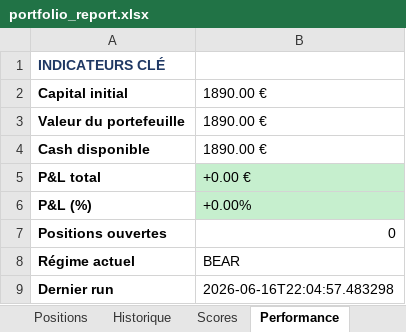
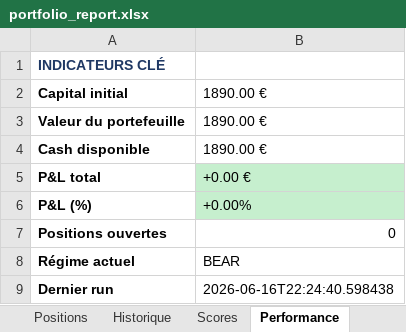
Before and after one commit to johnbrami55/portfolio-manager, an Excel workbook: portfolio_report.xlsx, sheet Performance, drawn as a sheet; values as stored, in another font and other column widths than the file's, no borders; the diff names each change by its address in the sheet, - before the commit and + after, or states it on an @@ line.

Commit message:
chore: update state + report [skip ci]

```diff
--- a/portfolio_report.xlsx (sheet Performance)
+++ b/portfolio_report.xlsx (sheet Performance)
-B9: 2026-06-16T22:04:57.483298
+B9: 2026-06-16T22:24:40.598438
```
Also changed, not shown: 3 other files.
